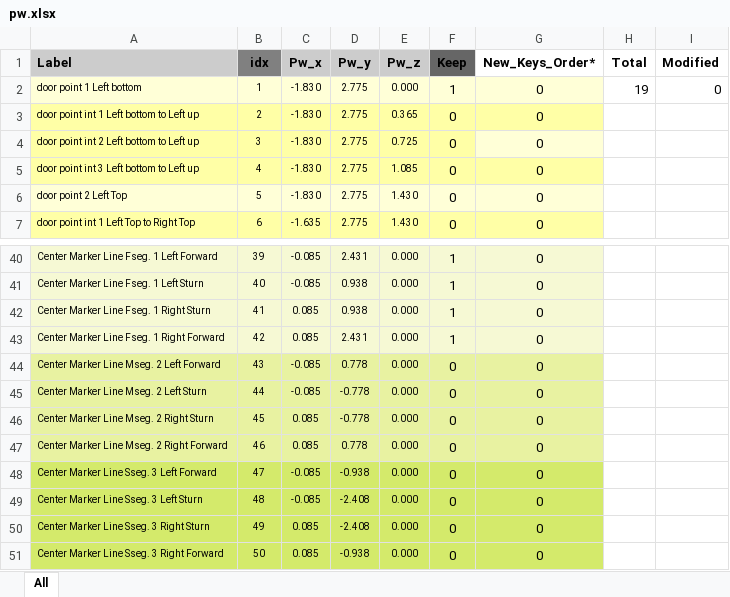
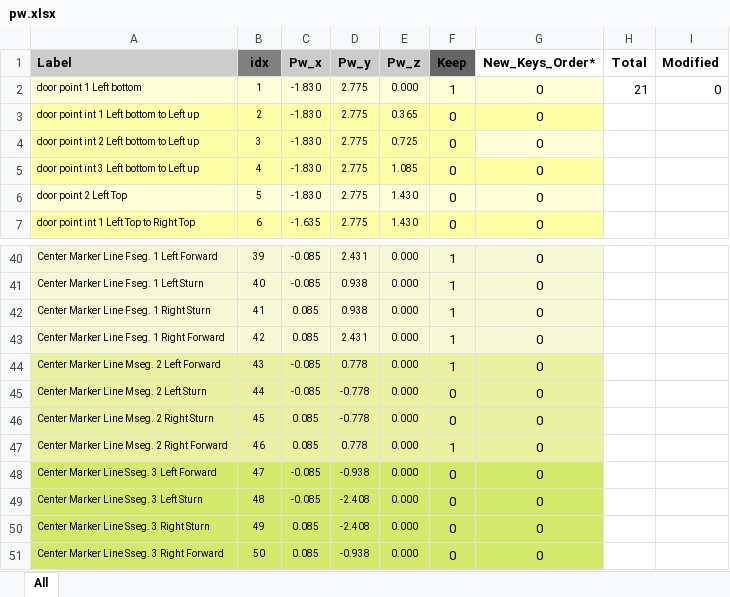
Before and after one commit to ManeeshW/SDML, an Excel workbook: pw.xlsx, sheet All, drawn as a sheet; only a part is shown, gaps mark what is left out; values as stored, in another font and other column widths than the file's, no borders; conditional formats not drawn; the diff names each change by its address in the sheet, - before the commit and + after, or states it on an @@ line.

```diff
--- a/pw.xlsx (sheet All)
+++ b/pw.xlsx (sheet All)
-H2 (Total): 19
+H2 (Total): 21
-F44 (Keep): 0
+F44 (Keep): 1
-F47 (Keep): 0
+F47 (Keep): 1
```
Also changed, not shown: 2 other files.
